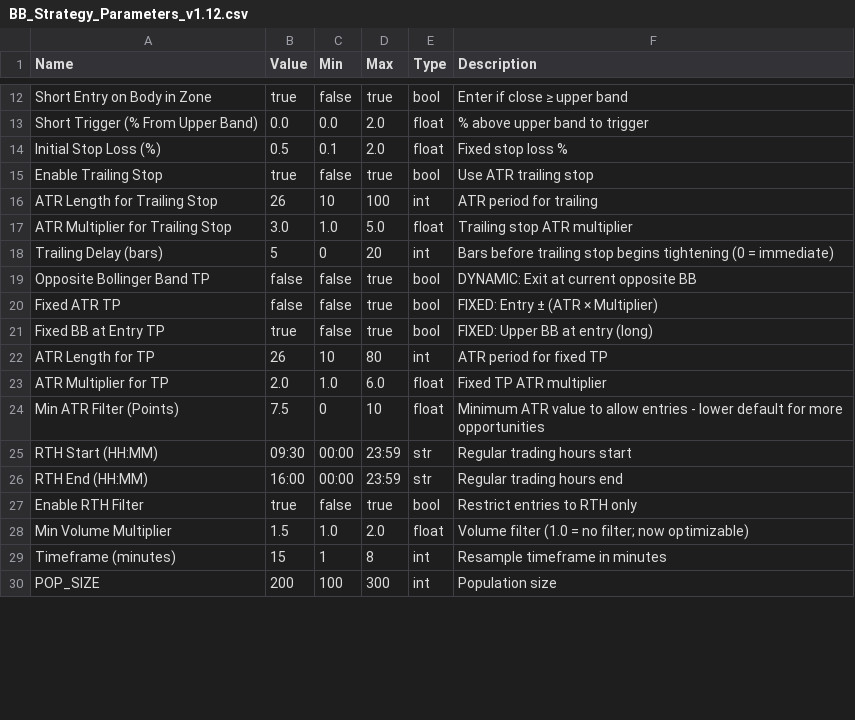
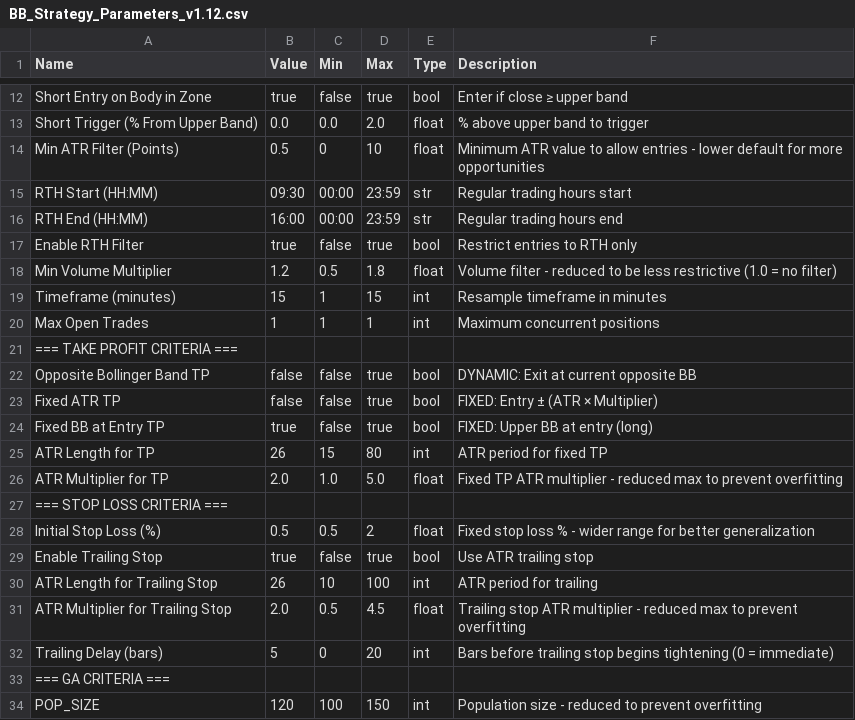
Before and after one commit to deckerson-314/es-trading-system, a CSV file: Bollinger/parameters/BB_Strategy_Parameters_v1.12.csv, drawn as a sheet; only a part is shown, gaps mark what is left out; the diff covers the shown part only.

```diff
--- a/Bollinger/parameters/BB_Strategy_Parameters_v1.12.csv
+++ b/Bollinger/parameters/BB_Strategy_Parameters_v1.12.csv
@@ -13,7 +13,10 @@ Short Entry on Body in Zone,true,false,true,bool,Enter if close ≥ upper band
 Short Trigger (% From Upper Band),0.0,0.0,2.0,float,% above upper band to trigger
-Initial Stop Loss (%),0.5,0.1,2.0,float,Fixed stop loss %
-Enable Trailing Stop,true,false,true,bool,Use ATR trailing stop
-ATR Length for Trailing Stop,26,10,100,int,ATR period for trailing
-ATR Multiplier for Trailing Stop,3.0,1.0,5.0,float,Trailing stop ATR multiplier
-Trailing Delay (bars),5,0,20,int,Bars before trailing stop begins tightening (0 = immediate)
+Min ATR Filter (Points),0.5,0,10,float,Minimum ATR value to allow entries - lower default for more opportunities
+RTH Start (HH:MM),09:30,00:00,23:59,str,Regular trading hours start
+RTH End (HH:MM),16:00,00:00,23:59,str,Regular trading hours end
+Enable RTH Filter,true,false,true,bool,Restrict entries to RTH only
+Min Volume Multiplier,1.2,0.5,1.8,float,Volume filter - reduced to be less restrictive (1.0 = no filter)
+Timeframe (minutes),15,1,15,int,Resample timeframe in minutes
+Max Open Trades,1,1,1,int,Maximum concurrent positions
+=== TAKE PROFIT CRITERIA ===
 Opposite Bollinger Band TP,false,false,true,bool,DYNAMIC: Exit at current opposite BB
@@ -21,10 +24,11 @@ Fixed ATR TP,false,false,true,bool,FIXED: Entry ± (ATR × Multiplier)
 Fixed BB at Entry TP,true,false,true,bool,FIXED: Upper BB at entry (long)
-ATR Length for TP,26,10,80,int,ATR period for fixed TP
-ATR Multiplier for TP,2.0,1.0,6.0,float,Fixed TP ATR multiplier
-Min ATR Filter (Points),7.5,0,10,float,Minimum ATR value to allow entries - lower default for more opportunities
-RTH Start (HH:MM),09:30,00:00,23:59,str,Regular trading hours start
-RTH End (HH:MM),16:00,00:00,23:59,str,Regular trading hours end
-Enable RTH Filter,true,false,true,bool,Restrict entries to RTH only
-Min Volume Multiplier,1.5,1.0,2.0,float,Volume filter (1.0 = no filter; now optimizable)
-Timeframe (minutes),15,1,8,int,Resample timeframe in minutes
-POP_SIZE,200,100,300,int,Population size
+ATR Length for TP,26,15,80,int,ATR period for fixed TP
+ATR Multiplier for TP,2.0,1.0,5.0,float,Fixed TP ATR multiplier - reduced max to prevent overfitting
+=== STOP LOSS CRITERIA ===
+Initial Stop Loss (%),0.5,0.5,2,float,Fixed stop loss % - wider range for better generalization
+Enable Trailing Stop,true,false,true,bool,Use ATR trailing stop
+ATR Length for Trailing Stop,26,10,100,int,ATR period for trailing
+ATR Multiplier for Trailing Stop,2.0,0.5,4.5,float,Trailing stop ATR multiplier - reduced max to prevent overfitting
+Trailing Delay (bars),5,0,20,int,Bars before trailing stop begins tightening (0 = immediate)
+=== GA CRITERIA ===
+POP_SIZE,120,100,150,int,Population size - reduced to prevent overfitting
```
Also changed, not shown: 3 added rows, 1 removed row and 22 edited cells elsewhere in this file, Bollinger/parameters/BB_Strategy_Parameters_optimized.csv, Bollinger/parameters/BB_Strategy_Parameters_optimized_TWS.csv, 8 other files.
